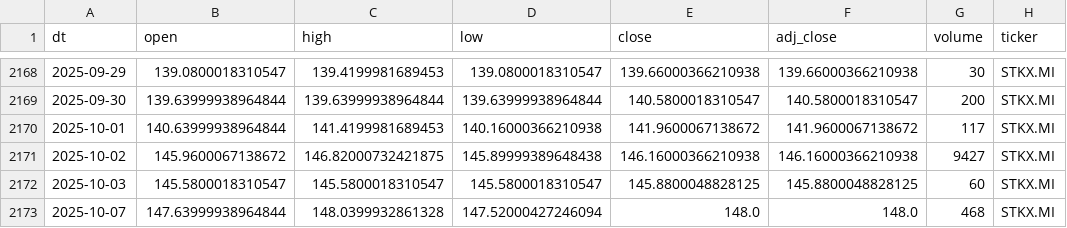
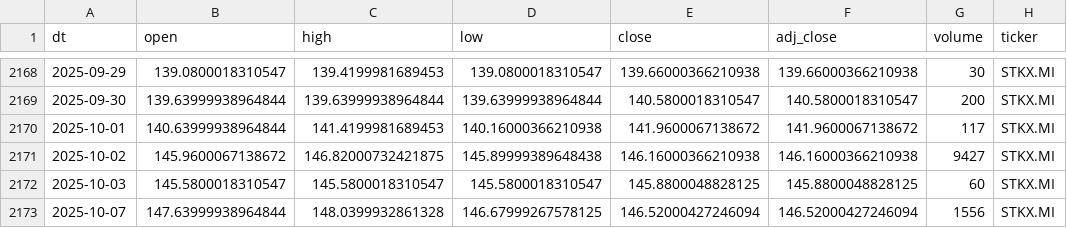
Before and after one commit to antoniosanso/etf-datalake, a CSV file: data/STKX.MI.csv, drawn as a sheet; only a part is shown, gaps mark what is left out.

```diff
--- a/data/STKX.MI.csv
+++ b/data/STKX.MI.csv
@@ -2172,2 +2172,2 @@ dt,open,high,low,close,adj_close,volume,ticker
 2025-10-03,145.5800018310547,145.5800018310547,145.5800018310547,145.8800048828125,145.8800048828125,60,STKX.MI
-2025-10-07,147.63999938964844,148.0399932861328,147.52000427246094,148.0,148.0,468,STKX.MI
+2025-10-07,147.63999938964844,148.0399932861328,146.67999267578125,146.52000427246094,146.52000427246094,1556,STKX.MI
```
Also changed, not shown: data/EDEF.DE.csv, data/SEME.MI.csv, 10 other files.
